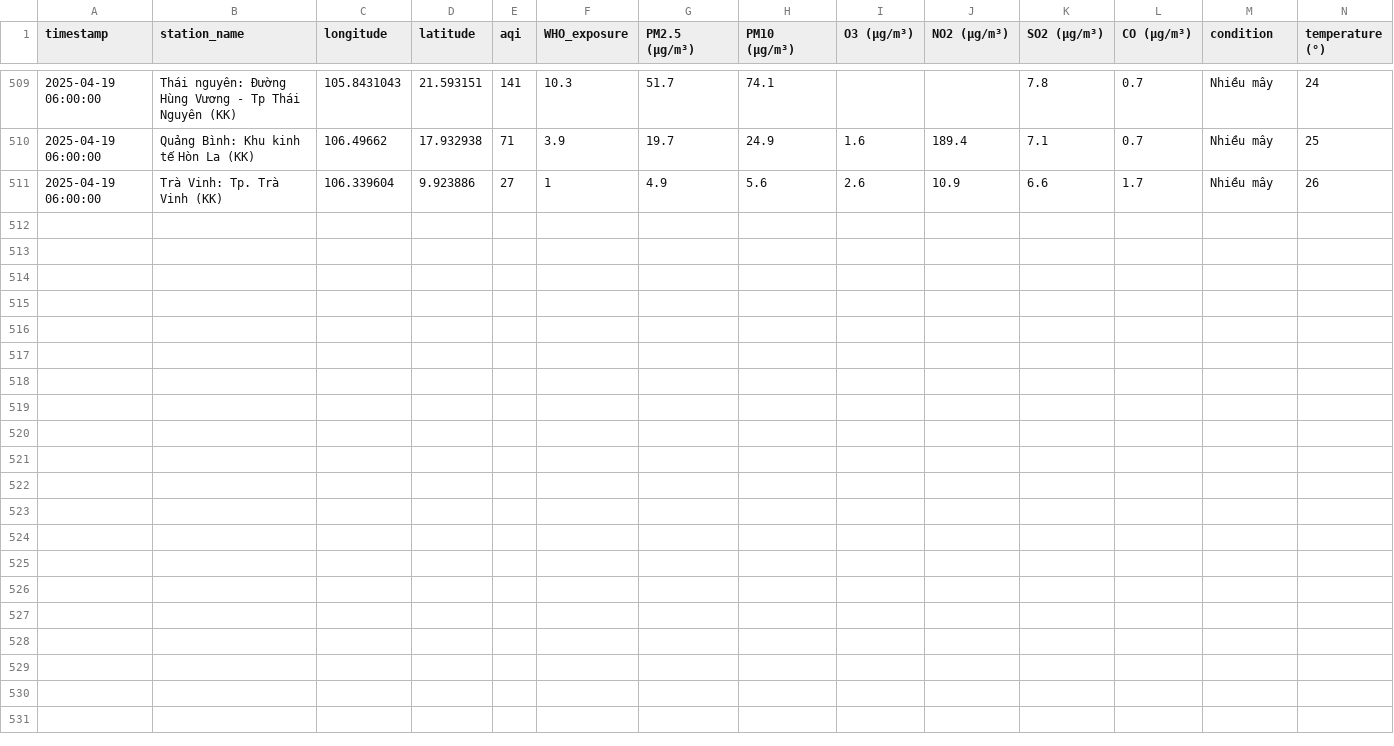
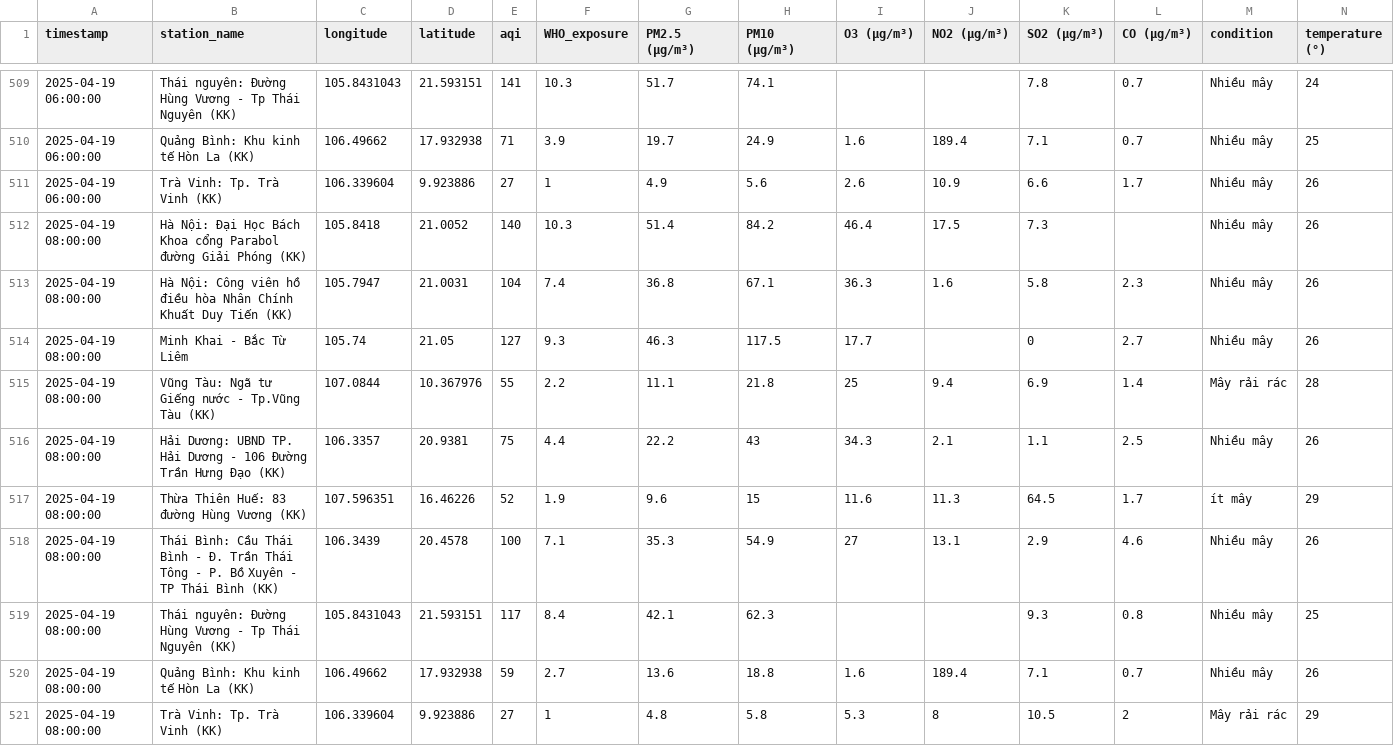
Before and after one commit to tyl1312/Air-Quality, a CSV file: air_quality.csv, drawn as a sheet; only a part is shown, gaps mark what is left out; rows hold the shown columns only; the diff names each change by its address in the sheet, - before the commit and + after, or states it on an @@ line.

```diff
--- a/air_quality.csv
+++ b/air_quality.csv
+row 512: 2025-04-19 08:00:00 | Hà Nội: Đại Học Bách Khoa cổng Parabol đường Giải Phóng (KK) | 105.8418 | 21.0052 | 140 | 10.3 | 51.4 | 84.2 | 46.4 | 17.5 | 7.3 |  | Nhiều mây | 26
+row 513: 2025-04-19 08:00:00 | Hà Nội: Công viên hồ điều hòa Nhân Chính Khuất Duy Tiến (KK) | 105.7947 | 21.0031 | 104 | 7.4 | 36.8 | 67.1 | 36.3 | 1.6 | 5.8 | 2.3 | Nhiều mây | 26
+row 514: 2025-04-19 08:00:00 | Minh Khai - Bắc Từ Liêm | 105.74 | 21.05 | 127 | 9.3 | 46.3 | 117.5 | 17.7 |  | 0 | 2.7 | Nhiều mây | 26
+row 515: 2025-04-19 08:00:00 | Vũng Tàu: Ngã tư Giếng nước - Tp.Vũng Tàu (KK) | 107.0844 | 10.367976 | 55 | 2.2 | 11.1 | 21.8 | 25 | 9.4 | 6.9 | 1.4 | Mây rải rác | 28
+row 516: 2025-04-19 08:00:00 | Hải Dương: UBND TP. Hải Dương - 106 Đường Trần Hưng Đạo (KK) | 106.3357 | 20.9381 | 75 | 4.4 | 22.2 | 43 | 34.3 | 2.1 | 1.1 | 2.5 | Nhiều mây | 26
+row 517: 2025-04-19 08:00:00 | Thừa Thiên Huế: 83 đường Hùng Vương (KK) | 107.596351 | 16.46226 | 52 | 1.9 | 9.6 | 15 | 11.6 | 11.3 | 64.5 | 1.7 | ít mây | 29
+row 518: 2025-04-19 08:00:00 | Thái Bình: Cầu Thái Bình - Đ. Trần Thái Tông - P. Bồ Xuyên - TP Thái Bình (KK) | 106.3439 | 20.4578 | 100 | 7.1 | 35.3 | 54.9 | 27 | 13.1 | 2.9 | 4.6 | Nhiều mây | 26
+row 519: 2025-04-19 08:00:00 | Thái nguyên: Đường Hùng Vương - Tp Thái Nguyên (KK) | 105.8431043 | 21.593151 | 117 | 8.4 | 42.1 | 62.3 |  |  | 9.3 | 0.8 | Nhiều mây | 25
+row 520: 2025-04-19 08:00:00 | Quảng Bình: Khu kinh tế Hòn La (KK) | 106.49662 | 17.932938 | 59 | 2.7 | 13.6 | 18.8 | 1.6 | 189.4 | 7.1 | 0.7 | Nhiều mây | 26
+row 521: 2025-04-19 08:00:00 | Trà Vinh: Tp. Trà Vinh (KK) | 106.339604 | 9.923886 | 27 | 1 | 4.8 | 5.8 | 5.3 | 8 | 10.5 | 2 | Mây rải rác | 29
```
